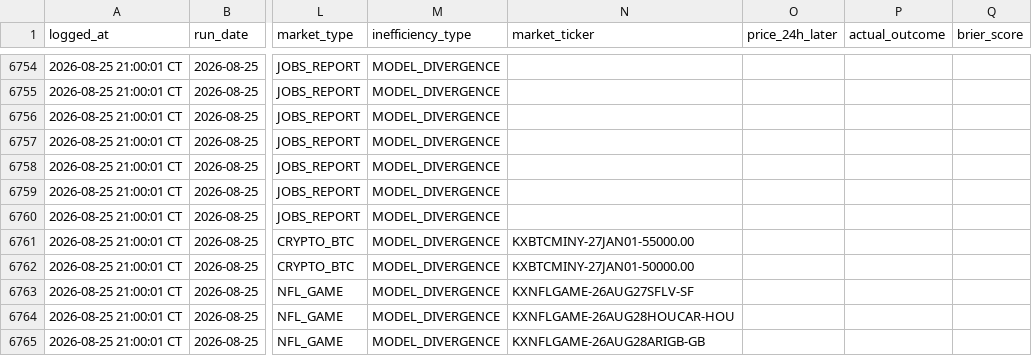
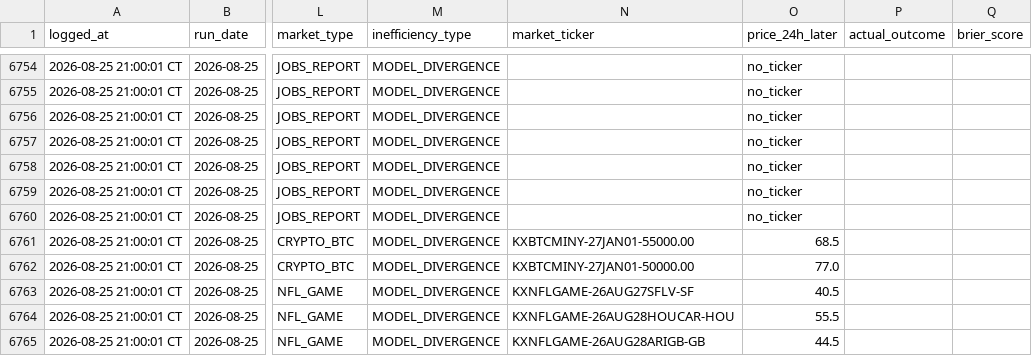
Before and after one commit to logain1964/KalshiBot-Dashboard, a CSV file: signals_log.csv, drawn as a sheet; only a part is shown, gaps mark what is left out; the diff covers the shown part only; the diff names each change by its address in the sheet, - before the commit and + after, or states it on an @@ line.

```diff
--- a/signals_log.csv
+++ b/signals_log.csv
-O6754:O6760 (price_24h_later): (empty)
+O6754:O6760 (price_24h_later): no_ticker
-O6761 (price_24h_later): (empty)
+O6761 (price_24h_later): 68.5
-O6762 (price_24h_later): (empty)
+O6762 (price_24h_later): 77.0
-O6763 (price_24h_later): (empty)
+O6763 (price_24h_later): 40.5
-O6764 (price_24h_later): (empty)
+O6764 (price_24h_later): 55.5
-O6765 (price_24h_later): (empty)
+O6765 (price_24h_later): 44.5
```
Also changed, not shown: 8 added rows and 30 edited cells elsewhere in this file, 4 other files.
